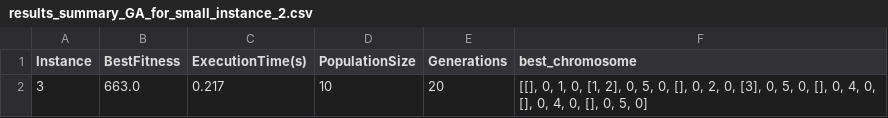
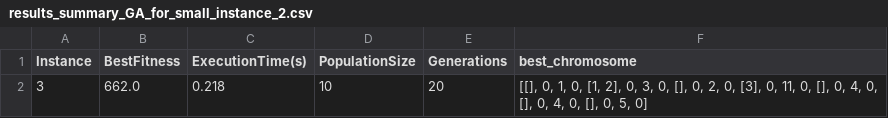
Before and after one commit to zay875/Algo_genetique, a CSV file: results_summary_GA_for_small_instance_2.csv, drawn as a sheet.

Commit message:
verifiying chromosomes after GA and figuring out what to do with instances

```diff
--- a/results_summary_GA_for_small_instance_2.csv
+++ b/results_summary_GA_for_small_instance_2.csv
@@ -1,2 +1,2 @@
 Instance,BestFitness,ExecutionTime(s),PopulationSize,Generations,best_chromosome
-3,663.0,0.217,10,20,"[[], 0, 1, 0, [1, 2], 0, 5, 0, [], 0, 2, 0, [3], 0, 5, 0, [], 0, 4, 0, [], 0, 4, 0, [], 0, 5, 0]"
+3,662.0,0.218,10,20,"[[], 0, 1, 0, [1, 2], 0, 3, 0, [], 0, 2, 0, [3], 0, 11, 0, [], 0, 4, 0, [], 0, 4, 0, [], 0, 5, 0]"
```
Also changed, not shown: 3 other files.
